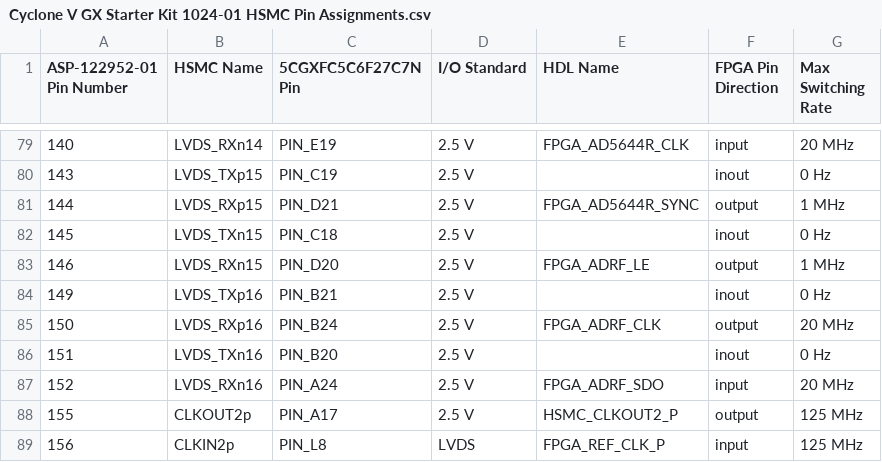
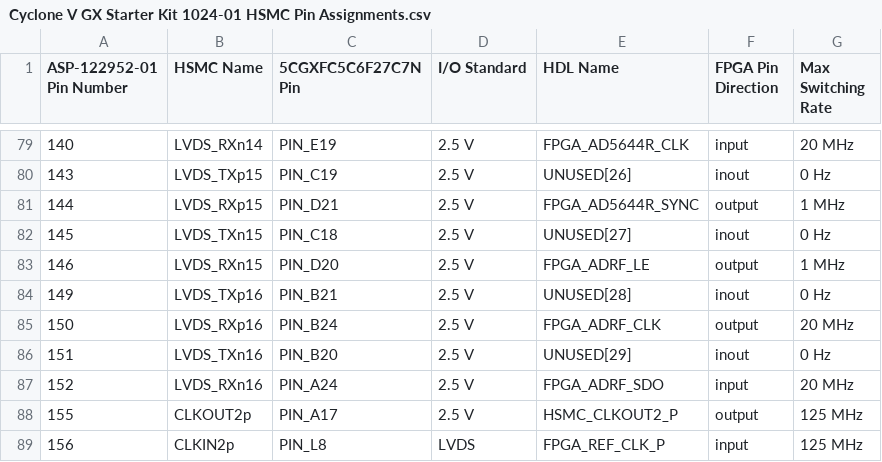
Before and after one commit to thomasrussellmurphy/1024_fpga_preparations, a CSV file: Cyclone V GX Starter Kit 1024-01 HSMC Pin Assignments.csv, drawn as a sheet; only a part is shown, gaps mark what is left out; the diff covers the shown part only.

Commit message:
Update 1024-01 with complete UNUSED, implement rate assignment output

```diff
--- a/Cyclone V GX Starter Kit 1024-01 HSMC Pin Assignments.csv
+++ b/Cyclone V GX Starter Kit 1024-01 HSMC Pin Assignments.csv
@@ -79,9 +79,9 @@ ASP-122952-01 Pin Number,HSMC Name,5CGXFC5C6F27C7N Pin,I/O Standard,HDL Name,FPG
 140,LVDS_RXn14,PIN_E19,2.5 V,FPGA_AD5644R_CLK,input,20 MHz
-143,LVDS_TXp15,PIN_C19,2.5 V,,inout,0 Hz
+143,LVDS_TXp15,PIN_C19,2.5 V,UNUSED[26],inout,0 Hz
 144,LVDS_RXp15,PIN_D21,2.5 V,FPGA_AD5644R_SYNC,output,1 MHz
-145,LVDS_TXn15,PIN_C18,2.5 V,,inout,0 Hz
+145,LVDS_TXn15,PIN_C18,2.5 V,UNUSED[27],inout,0 Hz
 146,LVDS_RXn15,PIN_D20,2.5 V,FPGA_ADRF_LE,output,1 MHz
-149,LVDS_TXp16,PIN_B21,2.5 V,,inout,0 Hz
+149,LVDS_TXp16,PIN_B21,2.5 V,UNUSED[28],inout,0 Hz
 150,LVDS_RXp16,PIN_B24,2.5 V,FPGA_ADRF_CLK,output,20 MHz
-151,LVDS_TXn16,PIN_B20,2.5 V,,inout,0 Hz
+151,LVDS_TXn16,PIN_B20,2.5 V,UNUSED[29],inout,0 Hz
 152,LVDS_RXn16,PIN_A24,2.5 V,FPGA_ADRF_SDO,input,20 MHz
```
Also changed, not shown: 14 edited cells elsewhere in this file, 1 other file.
